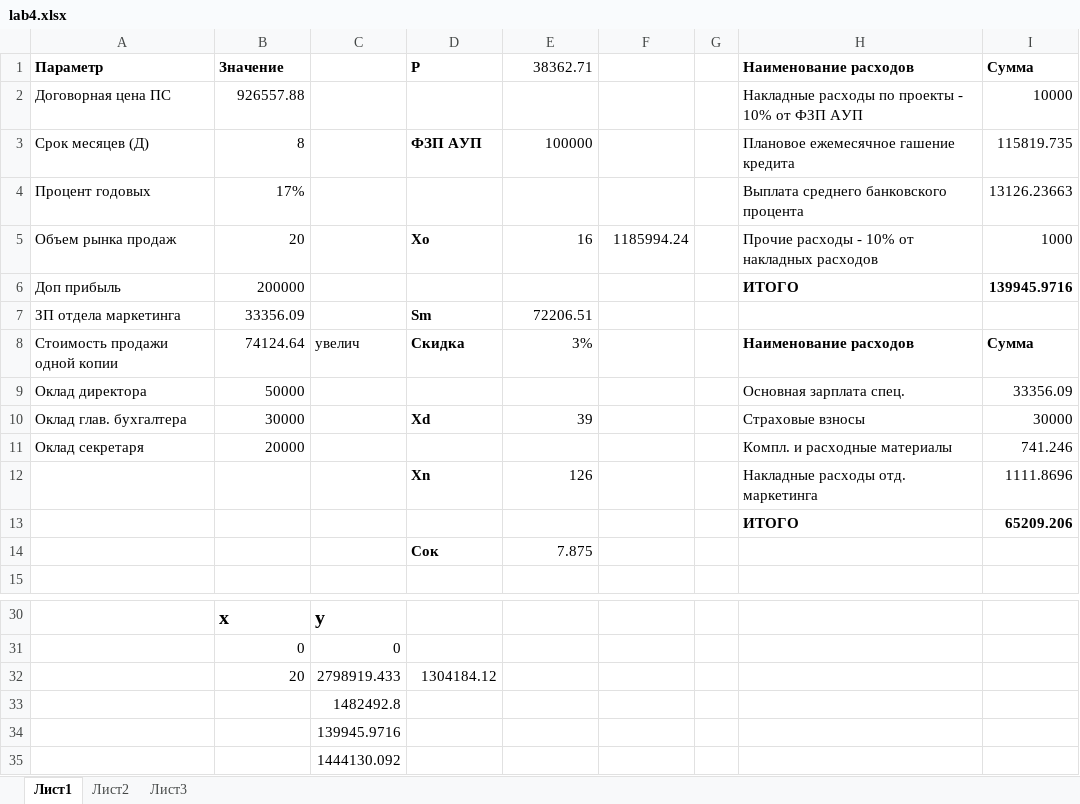
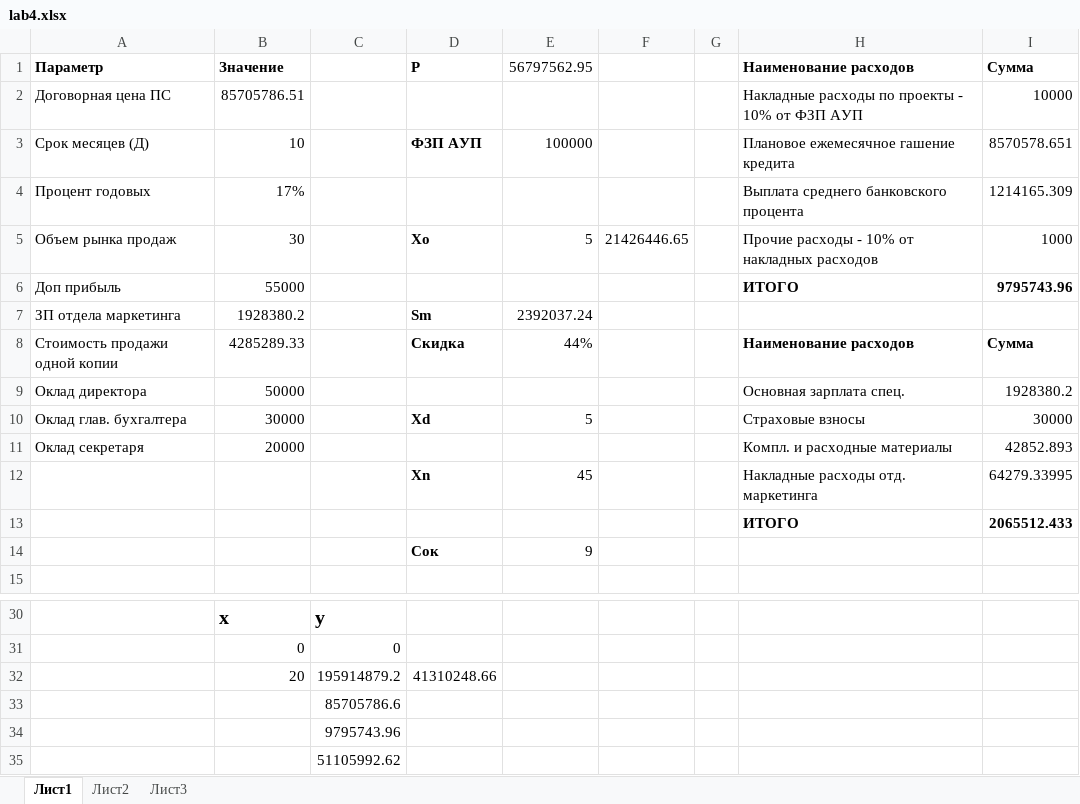
Before and after one commit to MaximKozlyuk/SoftwareEconomics, an Excel workbook: colleagues_labs/lab4/lab4.xlsx, sheet Лист1, drawn as a sheet; only a part is shown, gaps mark what is left out; values as stored, in another font and other column widths than the file's, no borders; charts and pictures not drawn; removed rows and columns are numbered as before the commit, all else as after; the diff names each change by its address in the sheet, - before the commit and + after, or states it on an @@ line.

```diff
--- a/colleagues_labs/lab4/lab4.xlsx (sheet Лист1)
+++ b/colleagues_labs/lab4/lab4.xlsx (sheet Лист1)
-E1: 38362.71
+E1: 56797562.95
-B2 (Значение): 926557.88
+B2 (Значение): 85705786.51
-B3 (Значение): 8
+B3 (Значение): 10
-I3 (Сумма): 115819.735
+I3 (Сумма): 8570578.651
-I4 (Сумма): 13126.23663
+I4 (Сумма): 1214165.309
-B5 (Значение): 20
+B5 (Значение): 30
-E5 (56797562.95): 16
+E5 (56797562.95): 5
-F5: 1185994.24
+F5: 21426446.65
-B6 (Значение): 200000
+B6 (Значение): 55000
-I6 (Сумма): 139945.9716
+I6 (Сумма): 9795743.96
-B7 (Значение): 33356.09
+B7 (Значение): 1928380.2
-E7 (56797562.95): 72206.51
+E7 (56797562.95): 2392037.24
-B8 (Значение): 74124.64
+B8 (Значение): 4285289.33
-C8: увелич
+C8: (empty)
-E8 (56797562.95): 3%
+E8 (56797562.95): 44%
-I9 (Сумма): 33356.09
+I9 (Сумма): 1928380.2
-E10 (56797562.95): 39
+E10 (56797562.95): 5
-I11 (Сумма): 741.246
+I11 (Сумма): 42852.893
-E12 (56797562.95): 126
+E12 (56797562.95): 45
-I12 (Сумма): 1111.8696
+I12 (Сумма): 64279.33995
-I13 (Сумма): 65209.206
+I13 (Сумма): 2065512.433
-E14 (56797562.95): 7.875
+E14 (56797562.95): 9
-row 32:  | 20 | 2798919.433 | 1304184.12
+row 32:  | 20 | 195914879.2 | 41310248.66
-C33: 1482492.8
+C33: 85705786.6
-C34: 139945.9716
+C34: 9795743.96
-C35: 1444130.092
+C35: 51105992.62
```
Also changed, not shown: charts or pictures, 1 other file.
